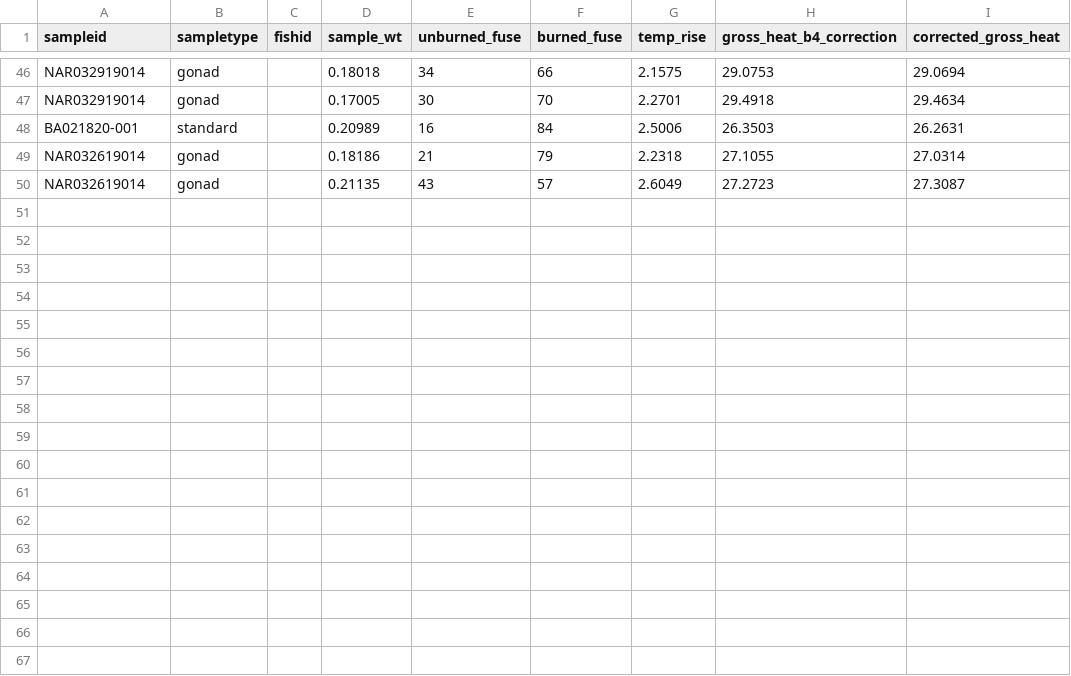
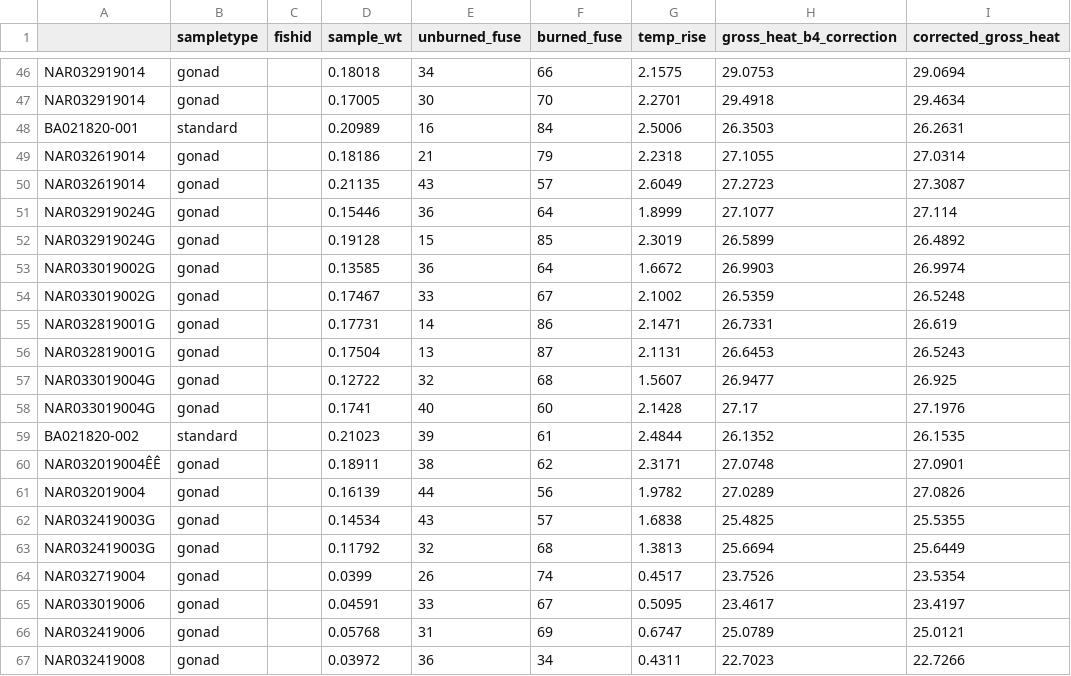
Before and after one commit to collinjfarrell/triploid-walleye-labwork, a CSV file: Data/Calorimetry/Gonads/nar_gonad_ed.csv, drawn as a sheet; only a part is shown, gaps mark what is left out; the diff names each change by its address in the sheet, - before the commit and + after, or states it on an @@ line.

Commit message:
Update nar_gonad_ed.csv

```diff
--- a/Data/Calorimetry/Gonads/nar_gonad_ed.csv
+++ b/Data/Calorimetry/Gonads/nar_gonad_ed.csv
-A1: sampleid
+A1: (empty)
+row 51: NAR032919024G | gonad |  | 0.15446 | 36 | 64 | 1.8999 | 27.1077 | 27.114
+row 52: NAR032919024G | gonad |  | 0.19128 | 15 | 85 | 2.3019 | 26.5899 | 26.4892
+row 53: NAR033019002G | gonad |  | 0.13585 | 36 | 64 | 1.6672 | 26.9903 | 26.9974
+row 54: NAR033019002G | gonad |  | 0.17467 | 33 | 67 | 2.1002 | 26.5359 | 26.5248
+row 55: NAR032819001G | gonad |  | 0.17731 | 14 | 86 | 2.1471 | 26.7331 | 26.619
+row 56: NAR032819001G | gonad |  | 0.17504 | 13 | 87 | 2.1131 | 26.6453 | 26.5243
+row 57: NAR033019004G | gonad |  | 0.12722 | 32 | 68 | 1.5607 | 26.9477 | 26.925
+row 58: NAR033019004G | gonad |  | 0.1741 | 40 | 60 | 2.1428 | 27.17 | 27.1976
+row 59: BA021820-002 | standard |  | 0.21023 | 39 | 61 | 2.4844 | 26.1352 | 26.1535
+row 60: NAR032019004ÊÊ | gonad |  | 0.18911 | 38 | 62 | 2.3171 | 27.0748 | 27.0901
+row 61: NAR032019004 | gonad |  | 0.16139 | 44 | 56 | 1.9782 | 27.0289 | 27.0826
+row 62: NAR032419003G | gonad |  | 0.14534 | 43 | 57 | 1.6838 | 25.4825 | 25.5355
+row 63: NAR032419003G | gonad |  | 0.11792 | 32 | 68 | 1.3813 | 25.6694 | 25.6449
+row 64: NAR032719004 | gonad |  | 0.0399 | 26 | 74 | 0.4517 | 23.7526 | 23.5354
+row 65: NAR033019006 | gonad |  | 0.04591 | 33 | 67 | 0.5095 | 23.4617 | 23.4197
+row 66: NAR032419006 | gonad |  | 0.05768 | 31 | 69 | 0.6747 | 25.0789 | 25.0121
+row 67: NAR032419008 | gonad |  | 0.03972 | 36 | 34 | 0.4311 | 22.7023 | 22.7266
```
